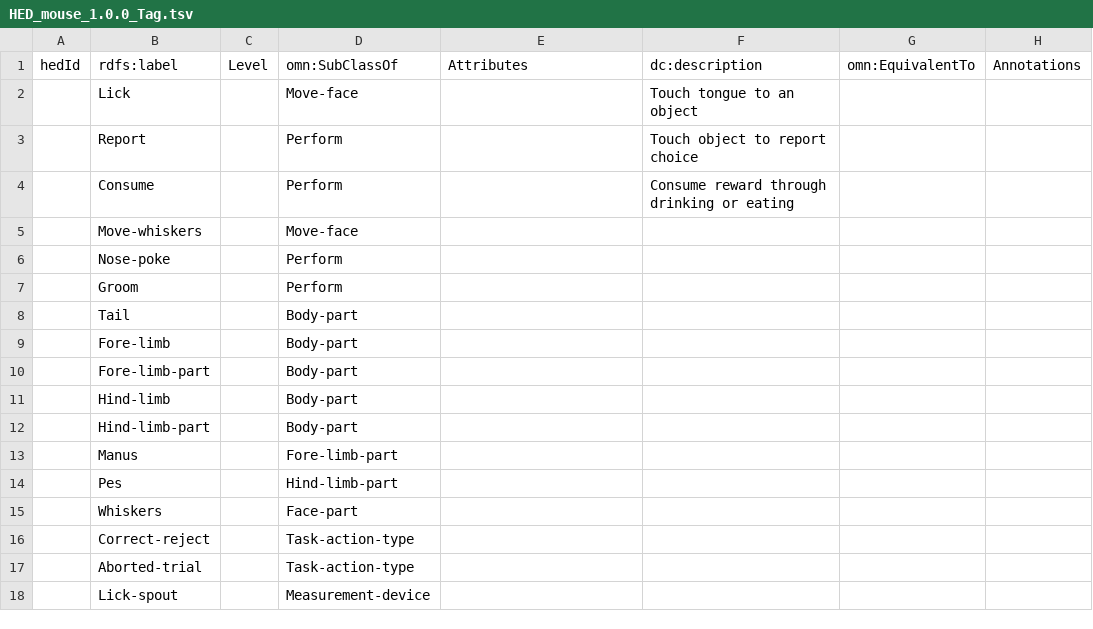
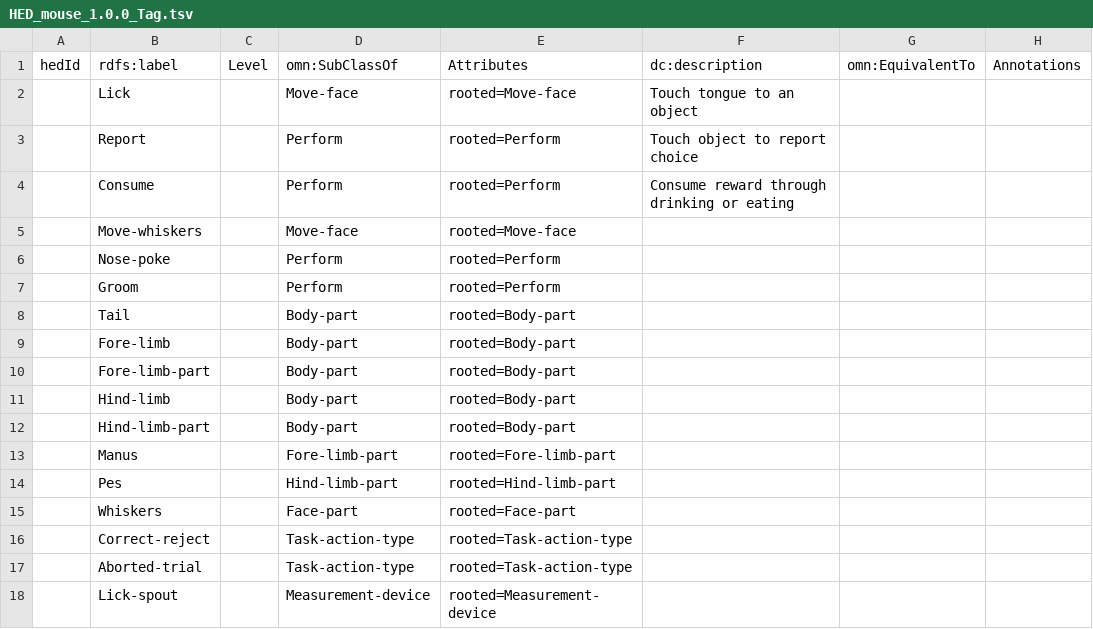
Before and after one commit to hed-standard/hed-schemas, a TSV file: library_schemas/mouse/prerelease/hedtsv/HED_mouse_1.0.0/HED_mouse_1.0.0_Tag.tsv, drawn as a sheet.

Commit message:
Added the rooted attributes

```diff
--- a/library_schemas/mouse/prerelease/hedtsv/HED_mouse_1.0.0/HED_mouse_1.0.0_Tag.tsv
+++ b/library_schemas/mouse/prerelease/hedtsv/HED_mouse_1.0.0/HED_mouse_1.0.0_Tag.tsv
@@ -1,18 +1,18 @@
 hedId	rdfs:label	Level	omn:SubClassOf	Attributes	dc:description	omn:EquivalentTo	Annotations
-	Lick		Move-face		Touch tongue to an object		
-	Report		Perform		Touch object to report choice		
-	Consume		Perform		Consume reward through drinking or eating		
-	Move-whiskers		Move-face				
-	Nose-poke		Perform				
-	Groom		Perform				
-	Tail		Body-part				
-	Fore-limb		Body-part				
-	Fore-limb-part		Body-part				
-	Hind-limb		Body-part				
-	Hind-limb-part		Body-part				
-	Manus		Fore-limb-part				
-	Pes		Hind-limb-part				
-	Whiskers		Face-part				
-	Correct-reject		Task-action-type				
-	Aborted-trial		Task-action-type				
-	Lick-spout		Measurement-device				
+	Lick		Move-face	rooted=Move-face	Touch tongue to an object		
+	Report		Perform	rooted=Perform	Touch object to report choice		
+	Consume		Perform	rooted=Perform	Consume reward through drinking or eating		
+	Move-whiskers		Move-face	rooted=Move-face			
+	Nose-poke		Perform	rooted=Perform			
+	Groom		Perform	rooted=Perform			
+	Tail		Body-part	rooted=Body-part			
+	Fore-limb		Body-part	rooted=Body-part			
+	Fore-limb-part		Body-part	rooted=Body-part			
+	Hind-limb		Body-part	rooted=Body-part			
+	Hind-limb-part		Body-part	rooted=Body-part			
+	Manus		Fore-limb-part	rooted=Fore-limb-part			
+	Pes		Hind-limb-part	rooted=Hind-limb-part			
+	Whiskers		Face-part	rooted=Face-part			
+	Correct-reject		Task-action-type	rooted=Task-action-type			
+	Aborted-trial		Task-action-type	rooted=Task-action-type			
+	Lick-spout		Measurement-device	rooted=Measurement-device			
```
